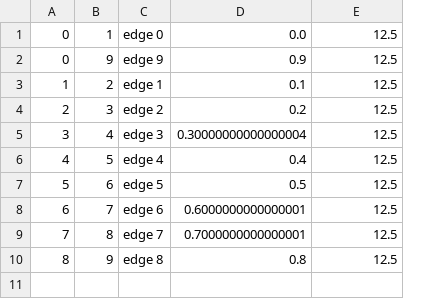
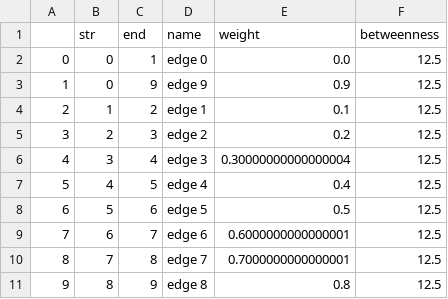
Before and after one commit to shervinazadi/topoGenesis, a CSV file: PY_OUT/graph_edges.csv, drawn as a sheet; addresses are those after the commit; the diff names each change by its address in the sheet, - before the commit and + after, or states it on an @@ line.

```diff
--- a/PY_OUT/graph_edges.csv
+++ b/PY_OUT/graph_edges.csv
+column B, rows 2-11: 0 | 0 | 1 | 2 | 3 | 4 | 5 | 6 | 7 | 8
+row 1:  | str | end | name | weight | betweenness
-A3: 0
+A3: 1
-A4: 1
+A4: 2
-A5: 2
+A5: 3
-A6: 3
+A6: 4
-A7: 4
+A7: 5
-A8: 5
+A8: 6
-A9: 6
+A9: 7
-A10: 7
+A10: 8
-A11: 8
+A11: 9
```
Also changed, not shown: PY_OUT/graph_adj_matrix.csv, 2 other files.
